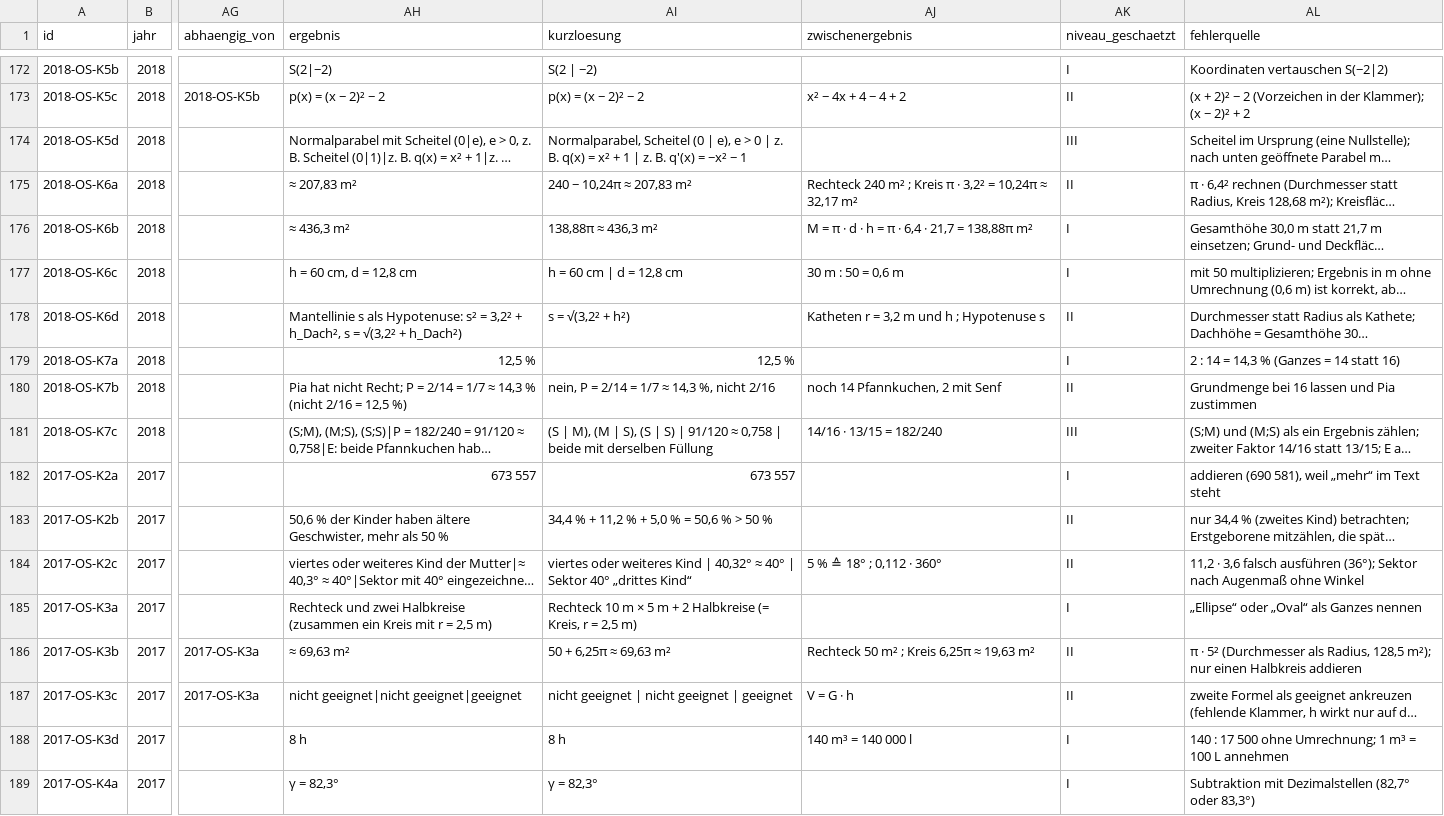
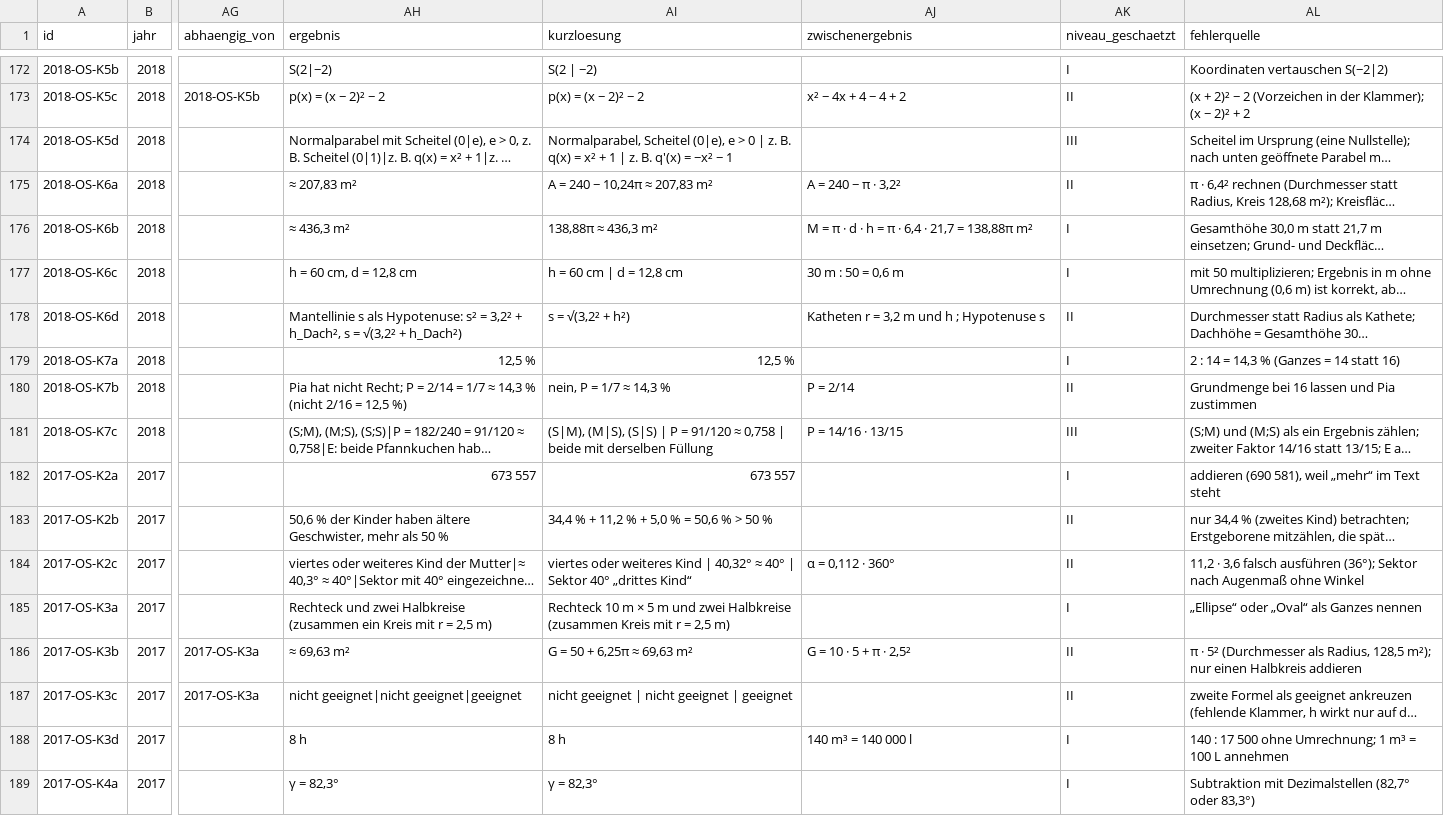
Before and after one commit to hz-0801/mathe-nachhilfe, a CSV file: msa/msa-katalog-kontext.csv, drawn as a sheet; only a part is shown, gaps mark what is left out; long unchanged cells end in …; the diff covers the shown part only; the diff names each change by its address in the sheet, - before the commit and + after, or states it on an @@ line.

```diff
--- a/msa/msa-katalog-kontext.csv
+++ b/msa/msa-katalog-kontext.csv
-AI174 (kurzloesung): Normalparabel, Scheitel (0 | e), e >…
+AI174 (kurzloesung): Normalparabel, Scheitel (0|e), e >…
-AI175 (kurzloesung): 240 − 10,24π ≈ 207,83 m²
+AI175 (kurzloesung): A = 240 − 10,24π ≈ 207,83 m²
-AJ175 (zwischenergebnis): Rechteck 240 m² ; Kreis π · 3,2² = 10,24π ≈ 32,17 m²
+AJ175 (zwischenergebnis): A = 240 − π · 3,2²
-AI180 (kurzloesung): nein, P = 2/14 = 1/7 ≈ 14,3 %, nicht 2/16
+AI180 (kurzloesung): nein, P = 1/7 ≈ 14,3 %
-AJ180 (zwischenergebnis): noch 14 Pfannkuchen, 2 mit Senf
+AJ180 (zwischenergebnis): P = 2/14
-AI181 (kurzloesung): (S | M), (M | S), (S | S) | 91/120 ≈…
+AI181 (kurzloesung): (S|M), (M|S), (S|S) | P = 91/120 ≈…
-AJ181 (zwischenergebnis): 14/16 · 13/15 = 182/240
+AJ181 (zwischenergebnis): P = 14/16 · 13/15
-AJ184 (zwischenergebnis): 5 % ≙ 18° ; 0,112 · 360°
+AJ184 (zwischenergebnis): α = 0,112 · 360°
-AI185 (kurzloesung): …5 m + 2 Halbkreise (= Kreis, r =…
+AI185 (kurzloesung): …5 m und zwei Halbkreise (zusammen Kreis mit r =…
-AI186 (kurzloesung): 50 + 6,25π ≈ 69,63 m²
+AI186 (kurzloesung): G = 50 + 6,25π ≈ 69,63 m²
-AJ186 (zwischenergebnis): Rechteck 50 m² ; Kreis 6,25π ≈ 19,63 m²
+AJ186 (zwischenergebnis): G = 10 · 5 + π · 2,5²
-AJ187 (zwischenergebnis): V = G · h
+AJ187 (zwischenergebnis): (empty)
```
Also changed, not shown: 175 edited cells elsewhere in this file, msa/msa-katalog-basis.csv.
